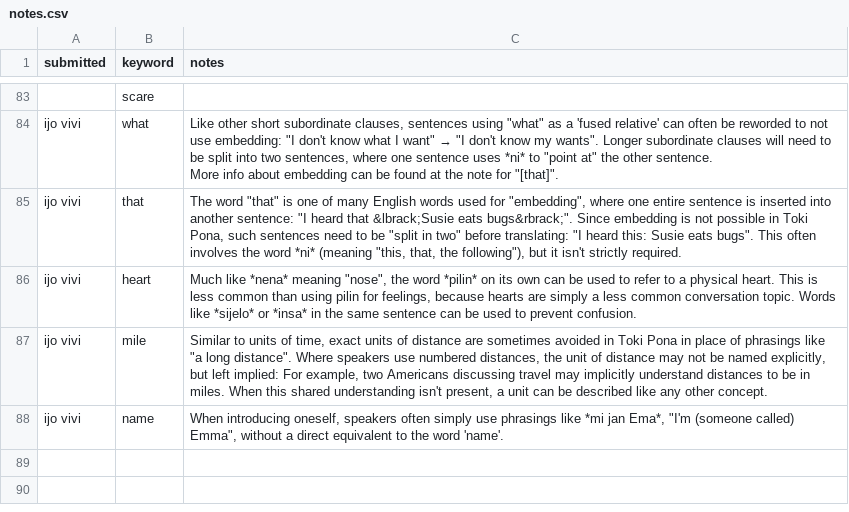
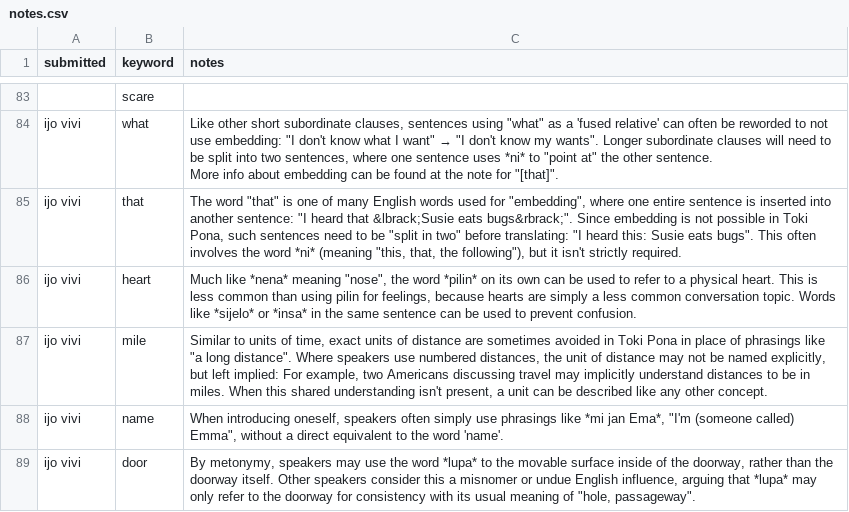
Before and after one commit to pona-la/kemeka.pona.la, a CSV file: data/notes.csv, drawn as a sheet; only a part is shown, gaps mark what is left out.

```diff
--- a/data/notes.csv
+++ b/data/notes.csv
@@ -144 +144,2 @@ ijo vivi,mile,"Similar to units of time, exact units of distance are sometimes a
 ijo vivi,name,"When introducing oneself, speakers often simply use phrasings like *mi jan Ema*, ""I'm (someone called) Emma"", without a direct equivalent to the word 'name'."
+ijo vivi,door,"By metonymy, speakers may use the word *lupa* to the movable surface inside of the doorway, rather than the doorway itself. Other speakers consider this a misnomer or undue English influence, arguing that *lupa* may only refer to the doorway for consistency with its usual meaning of ""hole, passageway""."
```
Also changed, not shown: data/definitions.csv.
